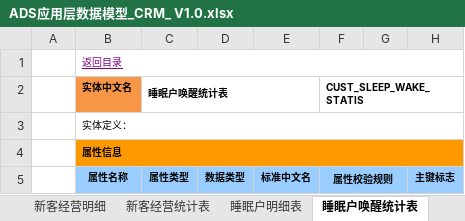
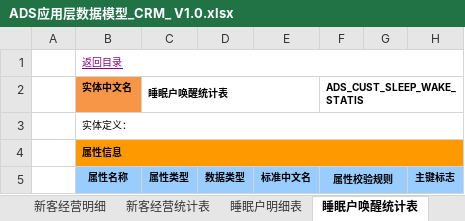
Before and after one commit to wez593657-hue/Data-AI-Workspace, an Excel workbook: data_assets/mapping/dws_to_ads/ADS应用层数据模型_CRM_ V1.0.xlsx, sheet 睡眠户唤醒统计表, drawn as a sheet; only a part is shown; values as stored, in another font and other column widths than the file's, no borders; the diff names each change by its address in the sheet, - before the commit and + after, or states it on an @@ line.

```diff
--- a/data_assets/mapping/dws_to_ads/ADS应用层数据模型_CRM_ V1.0.xlsx (sheet 睡眠户唤醒统计表)
+++ b/data_assets/mapping/dws_to_ads/ADS应用层数据模型_CRM_ V1.0.xlsx (sheet 睡眠户唤醒统计表)
-F2: CUST_SLEEP_WAKE_STATIS
+F2: ADS_CUST_SLEEP_WAKE_STATIS
```
Also changed, not shown: sheet 实体清单, sheet 客户挽回统计表, sheet 睡眠户明细表, sheet 潜力提升统计表, sheet 客户流失清单, sheet 潜力提升客户明细列表, 4 more sheets, data_assets/mapping/dwd_to_dws/DWS汇总层数据模型_CRM_ V1.0.xlsx, 10 other files.
